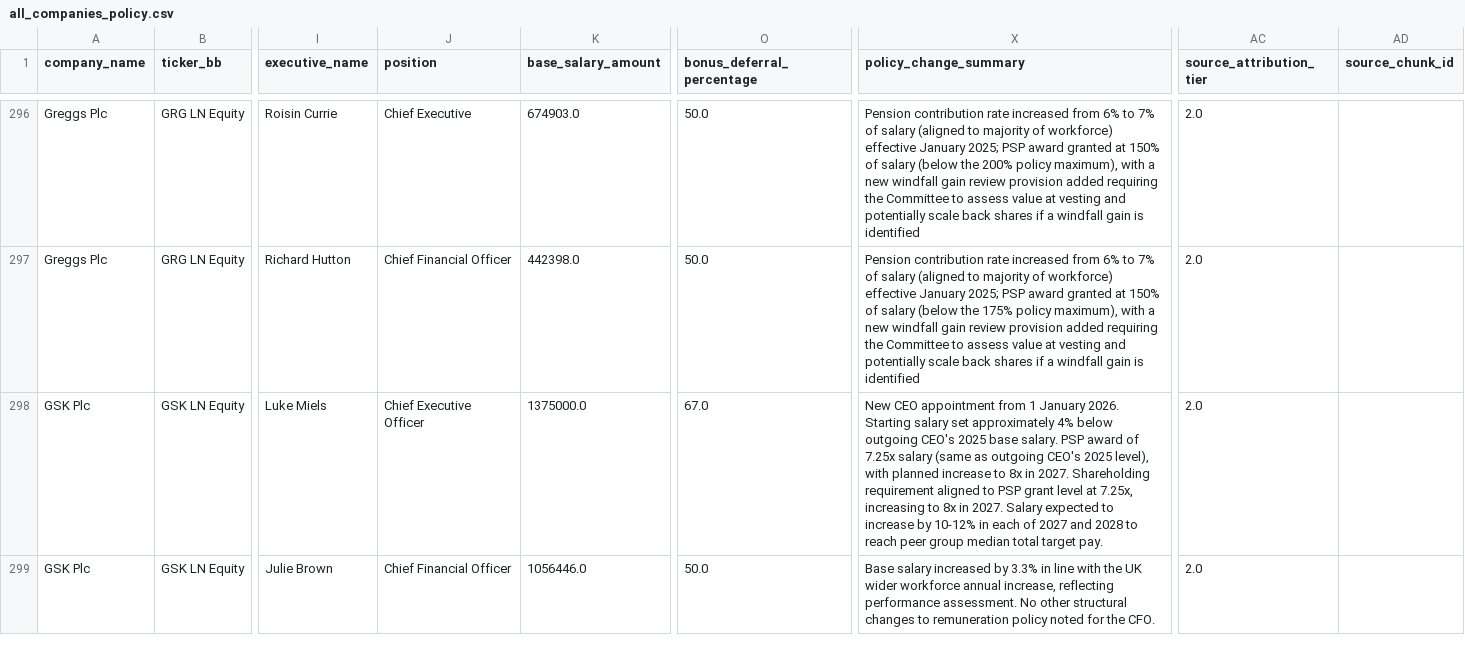
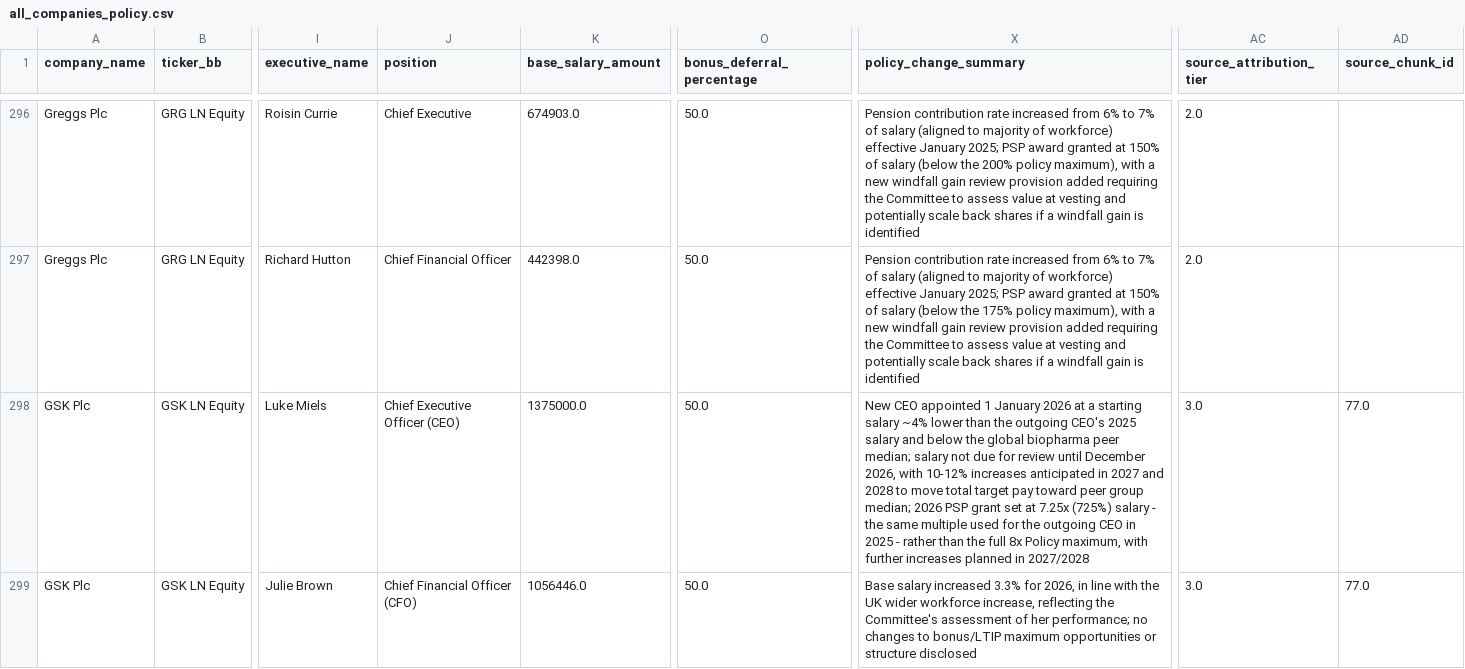
Before and after one commit to JMat831/remunilytics-portal, a CSV file: data/dataframes/all_companies_policy.csv, drawn as a sheet; only a part is shown, gaps mark what is left out; the diff covers the shown part only; the diff names each change by its address in the sheet, - before the commit and + after, or states it on an @@ line.

```diff
--- a/data/dataframes/all_companies_policy.csv
+++ b/data/dataframes/all_companies_policy.csv
-J298 (position): Chief Executive Officer
+J298 (position): Chief Executive Officer (CEO)
-O298 (bonus_deferral_percentage): 67.0
+O298 (bonus_deferral_percentage): 50.0
-X298 (policy_change_summary): New CEO appointment from 1 January 2026. Starting salary set approximately 4% below outgoing CEO's 2025 base salary. PSP award of 7.25x salary (same as outgoing CEO's 2025 level), with planned increase to 8x in 2027. Shareholding requirement aligned to PSP grant level at 7.25x, increasing to 8x in 2027. Salary expected to increase by 10-12% in each of 2027 and 2028 to reach peer group median total target pay.
+X298 (policy_change_summary): New CEO appointed 1 January 2026 at a starting salary ~4% lower than the outgoing CEO's 2025 salary and below the global biopharma peer median; salary not due for review until December 2026, with 10-12% increases anticipated in 2027 and 2028 to move total target pay toward peer group median; 2026 PSP grant set at 7.25x (725%) salary - the same multiple used for the outgoing CEO in 2025 - rather than the full 8x Policy maximum, with further increases planned in 2027/2028
-AC298:AC299 (source_attribution_tier): 2.0
+AC298:AC299 (source_attribution_tier): 3.0
-AD298:AD299 (source_chunk_id): (empty)
+AD298:AD299 (source_chunk_id): 77.0
-J299 (position): Chief Financial Officer
+J299 (position): Chief Financial Officer (CFO)
-X299 (policy_change_summary): …salary increased by 3.3% in line with the UK wider workforce annual increase, reflecting performance assessment. No other structural changes to remuneration policy noted for the CFO.
+X299 (policy_change_summary): …salary increased 3.3% for 2026, in line with the UK wider workforce increase, reflecting the Committee's assessment of her performance; no changes to bonus/LTIP maximum opportunities or structure disclosed
```
Also changed, not shown: 1 added row and 55 edited cells elsewhere in this file, data/dataframes/all_companies_executive_pay.csv, 21 other files.
